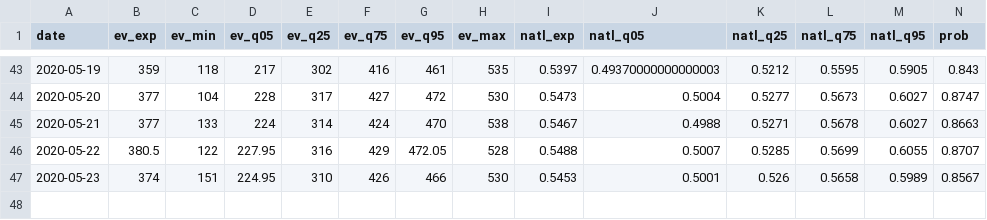
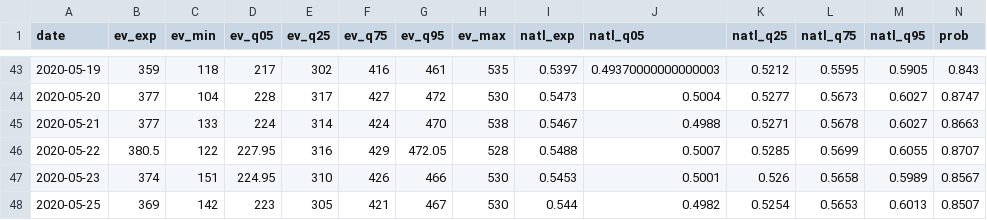
Before and after one commit to CoryMcCartan/president, a CSV file: docs/history.csv, drawn as a sheet; only a part is shown, gaps mark what is left out; rows hold the shown columns only; the diff names each change by its address in the sheet, - before the commit and + after, or states it on an @@ line.

```diff
--- a/docs/history.csv
+++ b/docs/history.csv
+row 48: 2020-05-25 | 369 | 142 | 223 | 305 | 421 | 467 | 530 | 0.544 | 0.4982 | 0.5254 | 0.5653 | 0.6013 | 0.8507
```
Also changed, not shown: docs/polls.csv, docs/state_history.csv, 2 other files.
